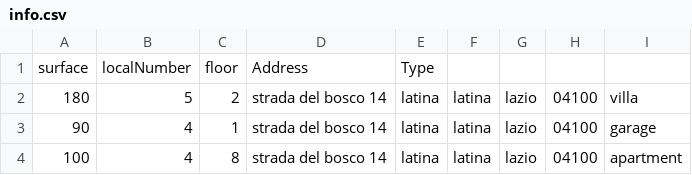
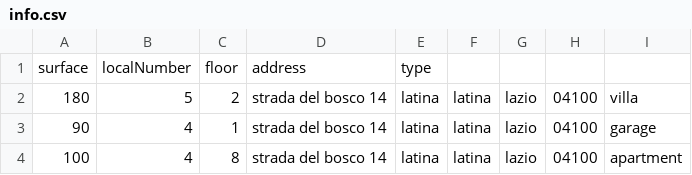
Before and after one commit to omar88228/Design-Patterns, a CSV file: WebContent/info.csv, drawn as a sheet.

```diff
--- a/WebContent/info.csv
+++ b/WebContent/info.csv
@@ -1,2 +1,2 @@
-surface,localNumber,floor,Address,Type
+surface,localNumber,floor,address,type
 180,5,2,strada del bosco 14,latina,latina,lazio,04100,villa
```
Also changed, not shown: 14 other files.
